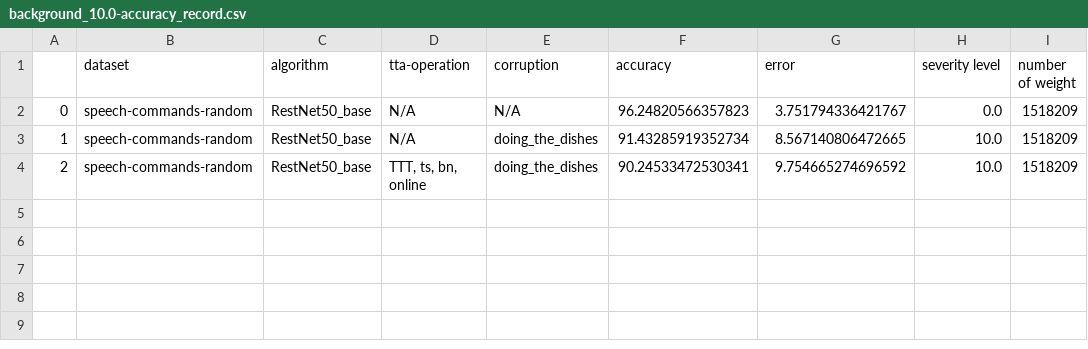
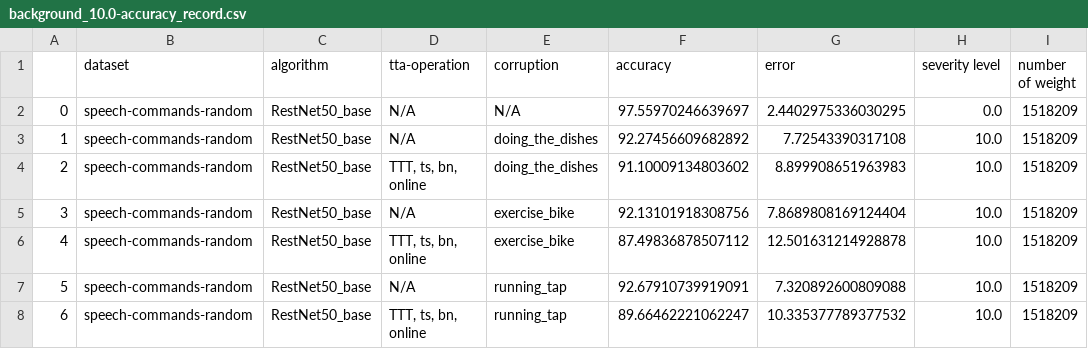
Before and after one commit to Andy-Shao/TTA-in-AC, a CSV file: result/speech-commands-random/ttt/time_shift_analysis/background_10.0-accuracy_record.csv, drawn as a sheet.

Commit message:
add ttt analysis

```diff
--- a/result/speech-commands-random/ttt/time_shift_analysis/background_10.0-accuracy_record.csv
+++ b/result/speech-commands-random/ttt/time_shift_analysis/background_10.0-accuracy_record.csv
@@ -1,4 +1,8 @@
 ,dataset,algorithm,tta-operation,corruption,accuracy,error,severity level,number of weight
-0,speech-commands-random,RestNet50_base,N/A,N/A,96.24820566357823,3.751794336421767,0.0,1518209
-1,speech-commands-random,RestNet50_base,N/A,doing_the_dishes,91.43285919352734,8.567140806472665,10.0,1518209
-2,speech-commands-random,RestNet50_base,"TTT, ts, bn, online",doing_the_dishes,90.24533472530341,9.754665274696592,10.0,1518209
+0,speech-commands-random,RestNet50_base,N/A,N/A,97.55970246639697,2.4402975336030295,0.0,1518209
+1,speech-commands-random,RestNet50_base,N/A,doing_the_dishes,92.27456609682892,7.72543390317108,10.0,1518209
+2,speech-commands-random,RestNet50_base,"TTT, ts, bn, online",doing_the_dishes,91.10009134803602,8.899908651963983,10.0,1518209
+3,speech-commands-random,RestNet50_base,N/A,exercise_bike,92.13101918308756,7.8689808169124404,10.0,1518209
+4,speech-commands-random,RestNet50_base,"TTT, ts, bn, online",exercise_bike,87.49836878507112,12.501631214928878,10.0,1518209
+5,speech-commands-random,RestNet50_base,N/A,running_tap,92.67910739919091,7.320892600809088,10.0,1518209
+6,speech-commands-random,RestNet50_base,"TTT, ts, bn, online",running_tap,89.66462221062247,10.335377789377532,10.0,1518209
```
Also changed, not shown: result/speech-commands-random/ttt/time_shift_analysis/background_3.0-accuracy_record.csv, 1 other file.
